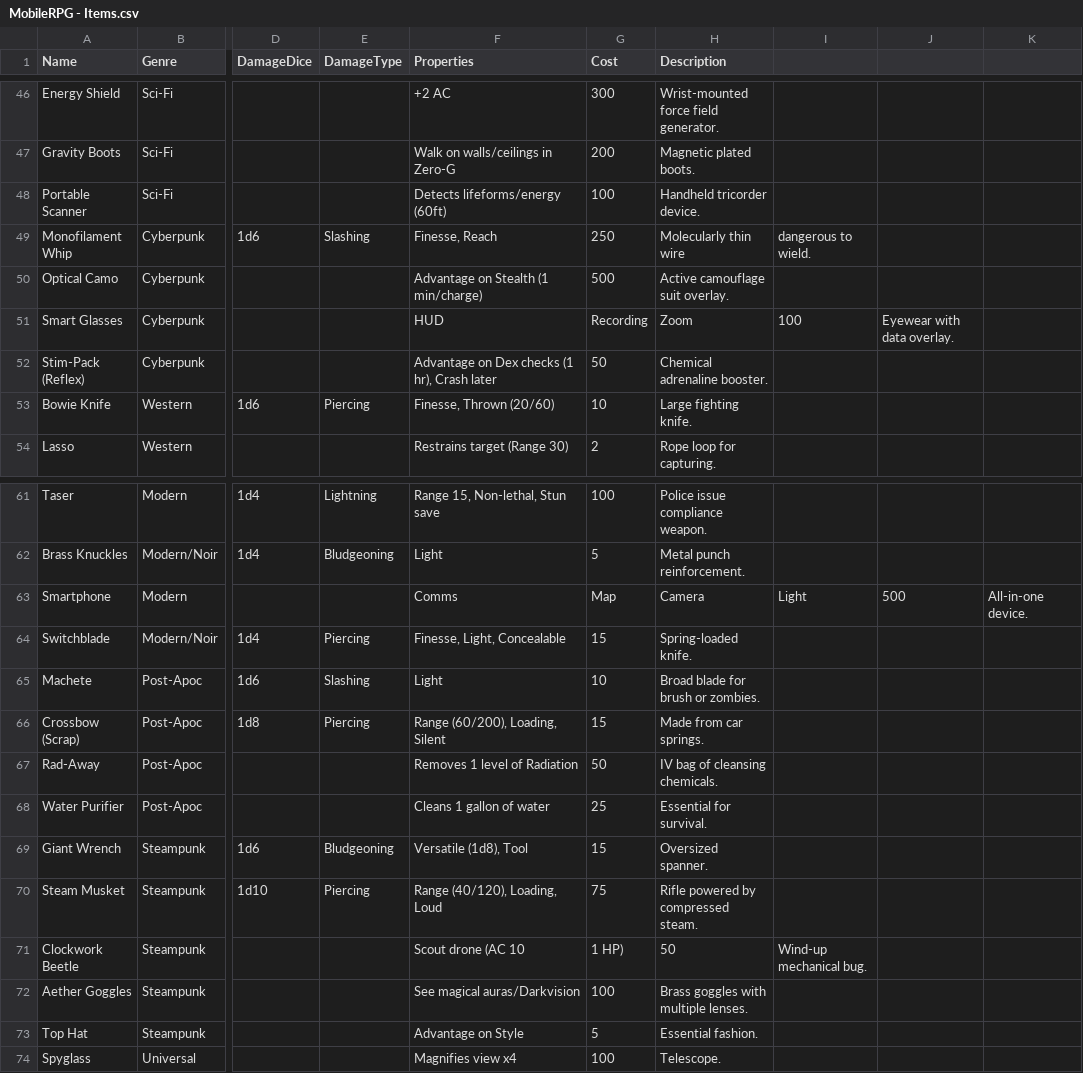
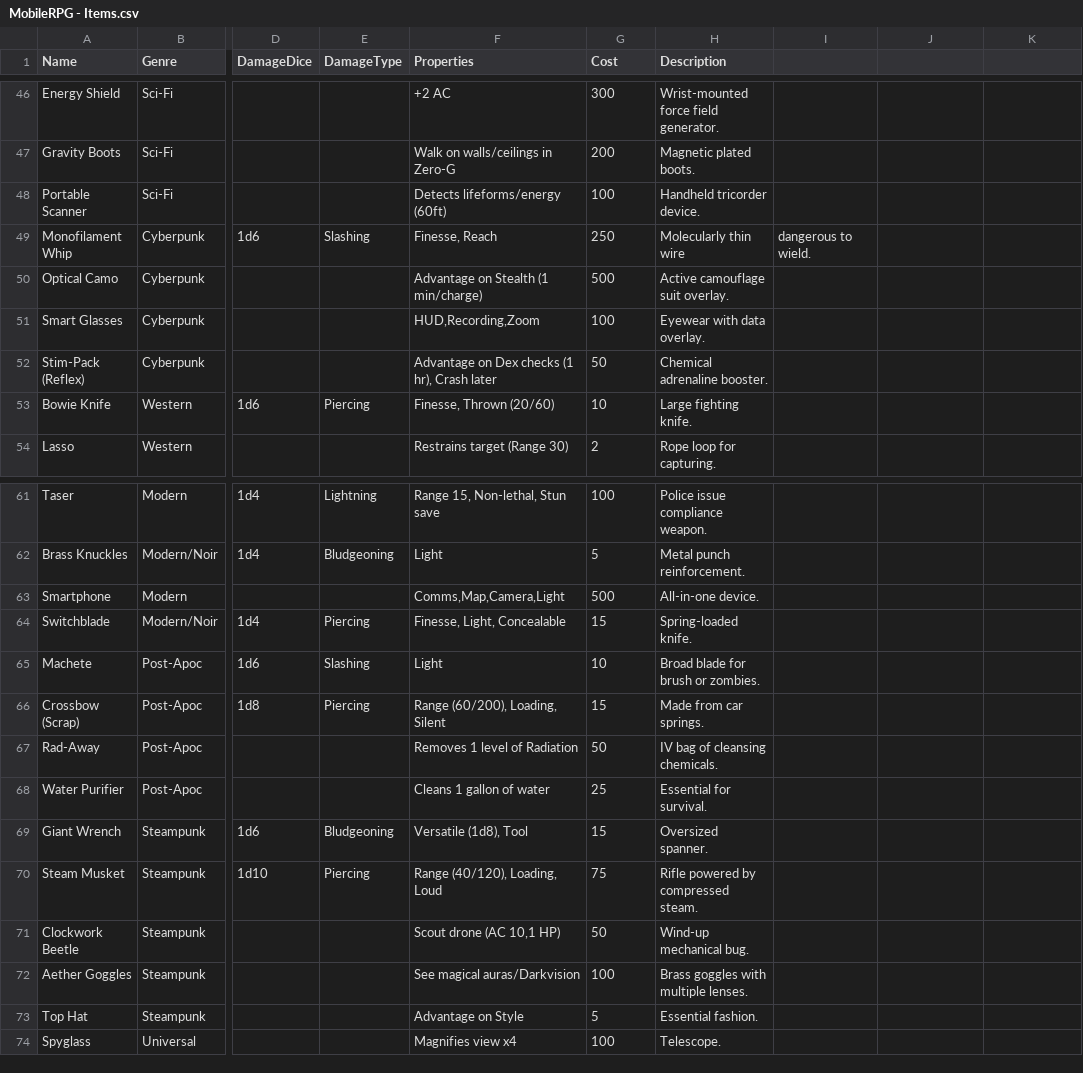
Before and after one commit to leemwalker/ttrpg_sim, a CSV file: assets/system/MobileRPG - Items.csv, drawn as a sheet; only a part is shown, gaps mark what is left out; the diff names each change by its address in the sheet, - before the commit and + after, or states it on an @@ line.

```diff
--- a/assets/system/MobileRPG - Items.csv
+++ b/assets/system/MobileRPG - Items.csv
-F51 (Properties): HUD
+F51 (Properties): HUD,Recording,Zoom
-G51 (Cost): Recording
+G51 (Cost): 100
-H51 (Description): Zoom
+H51 (Description): Eyewear with data overlay.
-I51: 100
+I51: (empty)
-J51: Eyewear with data overlay.
+J51: (empty)
-F63 (Properties): Comms
+F63 (Properties): Comms,Map,Camera,Light
-G63 (Cost): Map
+G63 (Cost): 500
-H63 (Description): Camera
+H63 (Description): All-in-one device.
-I63: Light
+I63: (empty)
-J63: 500
+J63: (empty)
-K63: All-in-one device.
+K63: (empty)
-F71 (Properties): Scout drone (AC 10
+F71 (Properties): Scout drone (AC 10,1 HP)
-G71 (Cost): 1 HP)
+G71 (Cost): 50
-H71 (Description): 50
+H71 (Description): Wind-up mechanical bug.
-I71: Wind-up mechanical bug.
+I71: (empty)
```
Also changed, not shown: assets/system/MobileRPG - Attributes.csv, assets/system/MobileRPG - Skills.csv, 15 other files.
